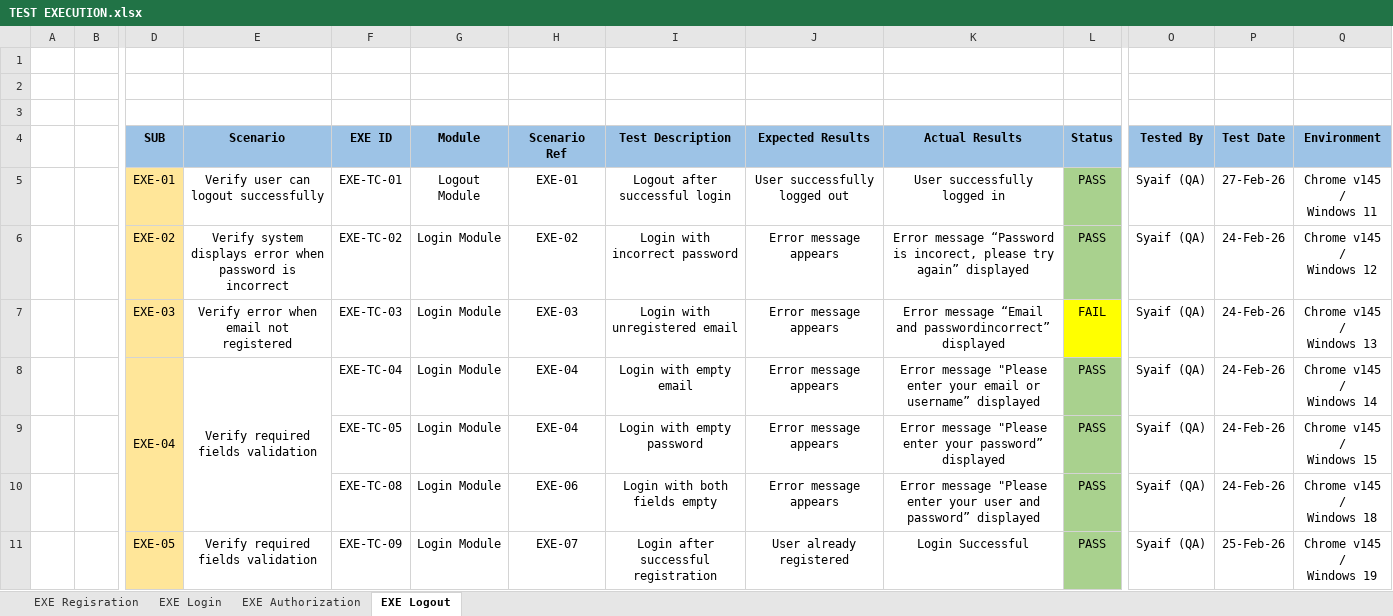
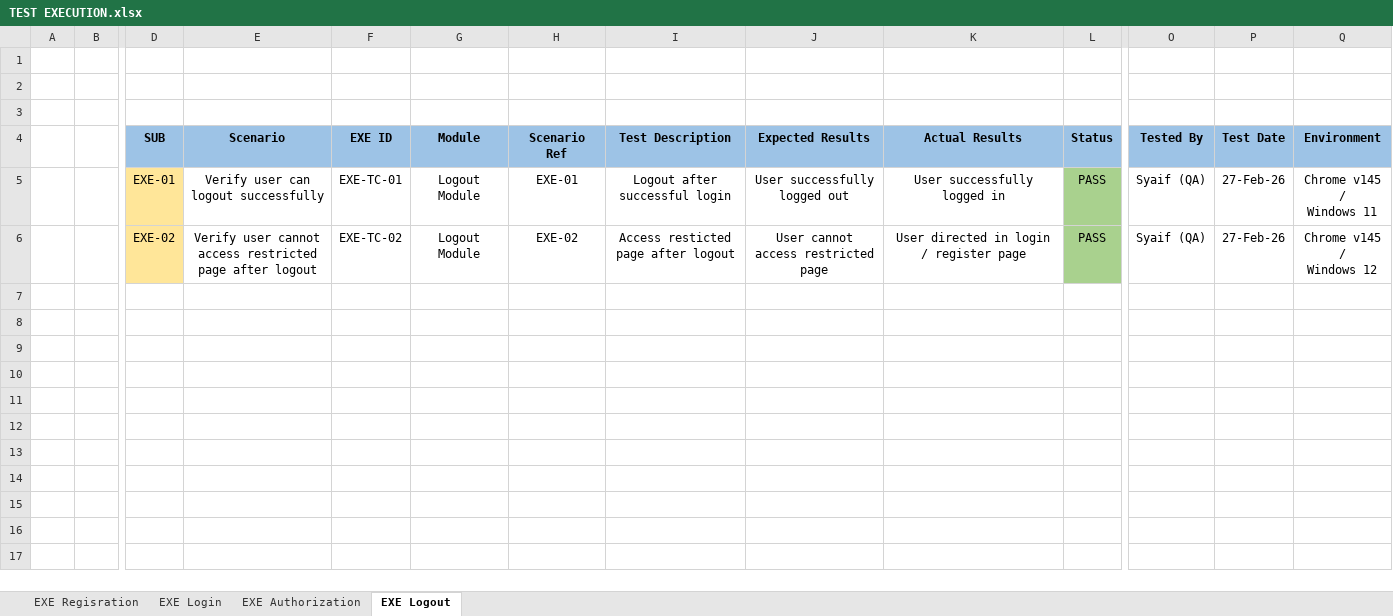
Before and after one commit to SyaifAK/Worpdress-Blog-Manual-Testing, an Excel workbook: documentation/TEST EXECUTION.xlsx, sheet EXE Logout, drawn as a sheet; only a part is shown, gaps mark what is left out; values as stored, in another font and other column widths than the file's, no borders; rows hold the shown columns only; ↵ is a line break in a cell; the diff names each change by its address in the sheet, - before the commit and + after, or states it on an @@ line.

Commit message:
upload TEST EXECUTION logout 2

```diff
--- a/documentation/TEST EXECUTION.xlsx (sheet EXE Logout)
+++ b/documentation/TEST EXECUTION.xlsx (sheet EXE Logout)
-E6 (Scenario): Verify system displays error when password is incorrect
+E6 (Scenario): Verify user cannot access restricted page after logout
-G6 (Module): Login Module
+G6 (Module): Logout Module
-I6 (Test Description): Login with incorrect password
+I6 (Test Description): Access resticted page after logout
-J6 (Expected Results): Error message appears
+J6 (Expected Results): User cannot access restricted page
-K6 (Actual Results): Error message “Password is incorect, please try again” displayed
+K6 (Actual Results): User directed in login / register page
-P6 (Test Date): 24-Feb-26
+P6 (Test Date): 27-Feb-26
-row 7:  |  | EXE-03 | Verify error when email not registered | EXE-TC-03 | Login Module | EXE-03 | Login with unregistered email | Error message appears | Error message “Email and passwordincorrect” displayed | FAIL | Syaif (QA) | 24-Feb-26 | Chrome v145 / ↵ Windows 13
-row 8:  |  | EXE-04 | Verify required fields validation | EXE-TC-04 | Login Module | EXE-04 | Login with empty email | Error message appears | Error message "Please enter your email or username” displayed | PASS | Syaif (QA) | 24-Feb-26 | Chrome v145 / ↵ Windows 14
-row 9:  |  |  |  | EXE-TC-05 | Login Module | EXE-04 | Login with empty password | Error message appears | Error message "Please enter your password” displayed | PASS | Syaif (QA) | 24-Feb-26 | Chrome v145 / ↵ Windows 15
-row 10:  |  |  |  | EXE-TC-08 | Login Module | EXE-06 | Login with both fields empty | Error message appears | Error message "Please enter your user and password” displayed | PASS | Syaif (QA) | 24-Feb-26 | Chrome v145 / ↵ Windows 18
-row 11:  |  | EXE-05 | Verify required fields validation | EXE-TC-09 | Login Module | EXE-07 | Login after successful registration | User already registered | Login Successful | PASS | Syaif (QA) | 25-Feb-26 | Chrome v145 / ↵ Windows 19
```
